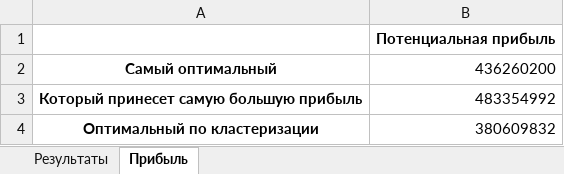
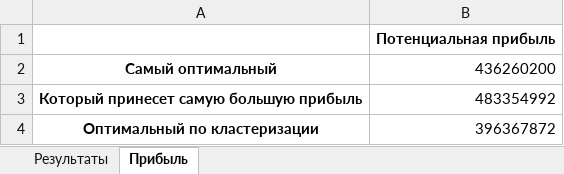
Before and after one commit to UsenkoKonstantinVL/QuadroAnalaysingAgro, an Excel workbook: output.xlsx, sheet Прибыль, drawn as a sheet; values as stored, in another font and other column widths than the file's, no borders; the diff names each change by its address in the sheet, - before the commit and + after, or states it on an @@ line.

```diff
--- a/output.xlsx (sheet Прибыль)
+++ b/output.xlsx (sheet Прибыль)
-B4: 380609832
+B4: 396367872
```
Also changed, not shown: sheet Результаты, 2 other files.
